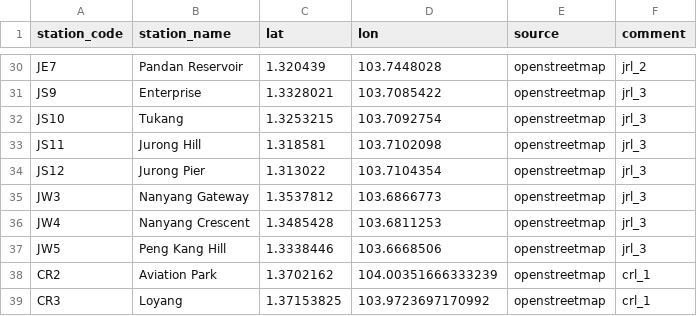
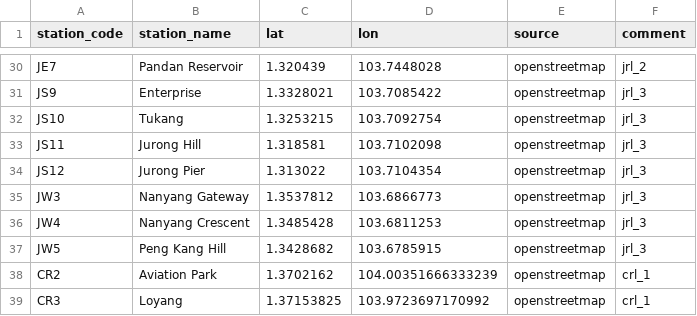
Before and after one commit to elliotwutingfeng/singapore_train_station_coordinates, a CSV file: future_stations.csv, drawn as a sheet; only a part is shown, gaps mark what is left out.

Commit message:
Update wrong coordinates.

```diff
--- a/future_stations.csv
+++ b/future_stations.csv
@@ -36,3 +36,3 @@ JW3,Nanyang Gateway,1.3537812,103.6866773,openstreetmap,jrl_3
 JW4,Nanyang Crescent,1.3485428,103.6811253,openstreetmap,jrl_3
-JW5,Peng Kang Hill,1.3338446,103.6668506,openstreetmap,jrl_3
+JW5,Peng Kang Hill,1.3428682,103.6785915,openstreetmap,jrl_3
 CR2,Aviation Park,1.3702162,104.00351666333239,openstreetmap,crl_1
```
